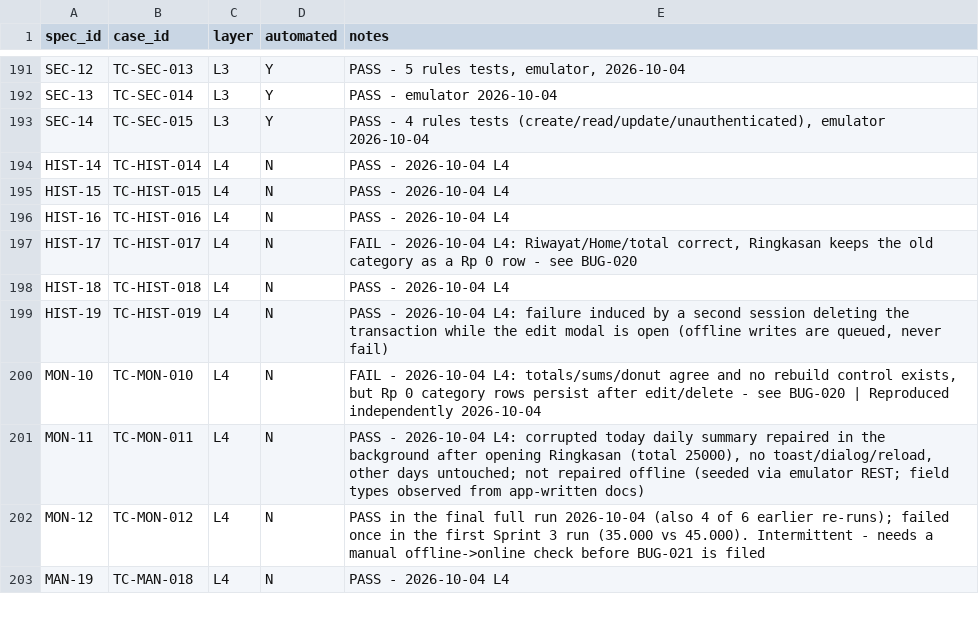
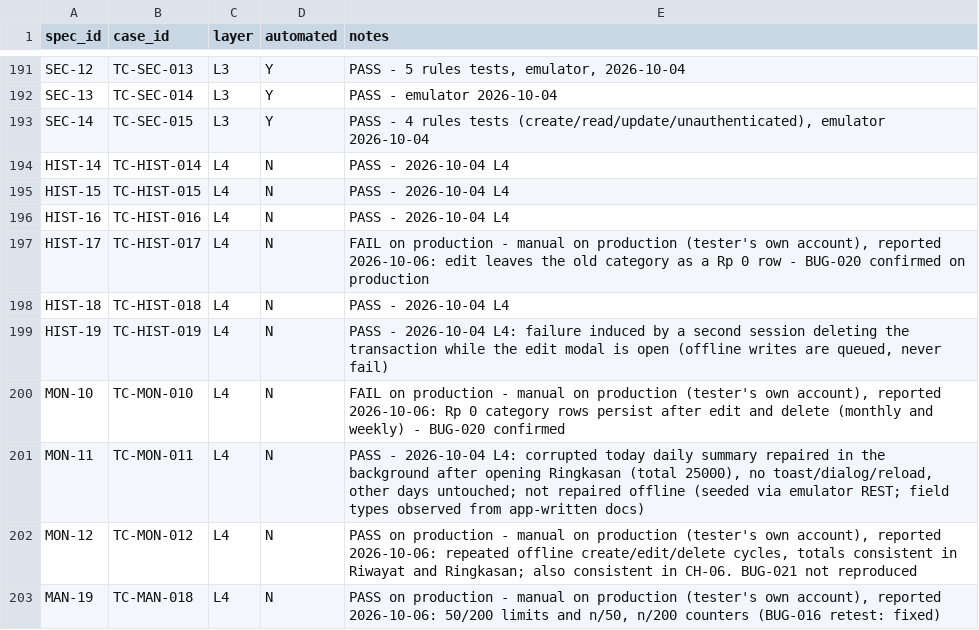
Before and after one commit to KaJoGa/Qicau-QA, a CSV file: test-cases/traceability.csv, drawn as a sheet; only a part is shown, gaps mark what is left out; the diff covers the shown part only.

```diff
--- a/test-cases/traceability.csv
+++ b/test-cases/traceability.csv
@@ -196,8 +196,8 @@ HIST-15,TC-HIST-015,L4,N,PASS - 2026-10-04 L4
 HIST-16,TC-HIST-016,L4,N,PASS - 2026-10-04 L4
-HIST-17,TC-HIST-017,L4,N,"FAIL - 2026-10-04 L4: Riwayat/Home/total correct, Ringkasan keeps the old category as a Rp 0 row - see BUG-020"
+HIST-17,TC-HIST-017,L4,N,"FAIL on production - manual on production (tester's own account), reported 2026-10-06: edit leaves the old category as a Rp 0 row - BUG-020 confirmed on production"
 HIST-18,TC-HIST-018,L4,N,PASS - 2026-10-04 L4
 HIST-19,TC-HIST-019,L4,N,"PASS - 2026-10-04 L4: failure induced by a second session deleting the transaction while the edit modal is open (offline writes are queued, never fail)"
-MON-10,TC-MON-010,L4,N,"FAIL - 2026-10-04 L4: totals/sums/donut agree and no rebuild control exists, but Rp 0 category rows persist after edit/delete - see BUG-020 | Reproduced independently 2026-10-04"
+MON-10,TC-MON-010,L4,N,"FAIL on production - manual on production (tester's own account), reported 2026-10-06: Rp 0 category rows persist after edit and delete (monthly and weekly) - BUG-020 confirmed"
 MON-11,TC-MON-011,L4,N,"PASS - 2026-10-04 L4: corrupted today daily summary repaired in the background after opening Ringkasan (total 25000), no toast/dialog/reload, other days untouched; not repaired offline (seeded via emulator REST; field types observed from app-written docs)"
-MON-12,TC-MON-012,L4,N,PASS in the final full run 2026-10-04 (also 4 of 6 earlier re-runs); failed once in the first Sprint 3 run (35.000 vs 45.000). Intermittent - needs a manual offline->online check before BUG-021 is filed
-MAN-19,TC-MAN-018,L4,N,PASS - 2026-10-04 L4
+MON-12,TC-MON-012,L4,N,"PASS on production - manual on production (tester's own account), reported 2026-10-06: repeated offline create/edit/delete cycles, totals consistent in Riwayat and Ringkasan; also consistent in CH-06. BUG-021 not reproduced"
+MAN-19,TC-MAN-018,L4,N,"PASS on production - manual on production (tester's own account), reported 2026-10-06: 50/200 limits and n/50, n/200 counters (BUG-016 retest: fixed)"
```
Also changed, not shown: 25 edited cells elsewhere in this file, 19 other files.
